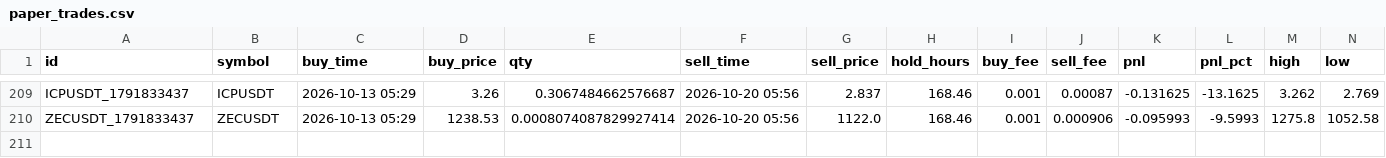
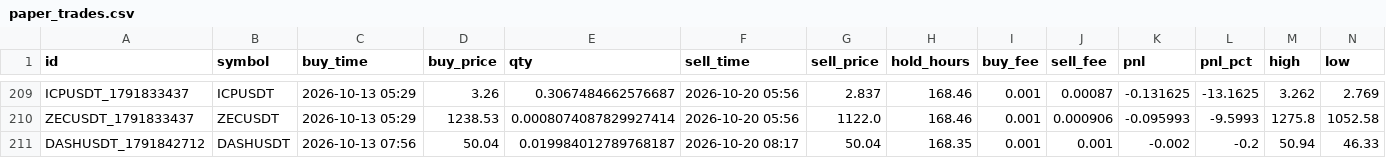
Before and after one commit to hiro1980umare/mexcscreener, a CSV file: paper_trades.csv, drawn as a sheet; only a part is shown, gaps mark what is left out; rows hold the shown columns only; the diff names each change by its address in the sheet, - before the commit and + after, or states it on an @@ line.

```diff
--- a/paper_trades.csv
+++ b/paper_trades.csv
+row 211: DASHUSDT_1791842712 | DASHUSDT | 2026-10-13 07:56 | 50.04 | 0.019984012789768187 | 2026-10-20 08:17 | 50.04 | 168.35 | 0.001 | 0.001 | -0.002 | -0.2 | 50.94 | 46.33
```
Also changed, not shown: market_bars.csv, 3 other files.
